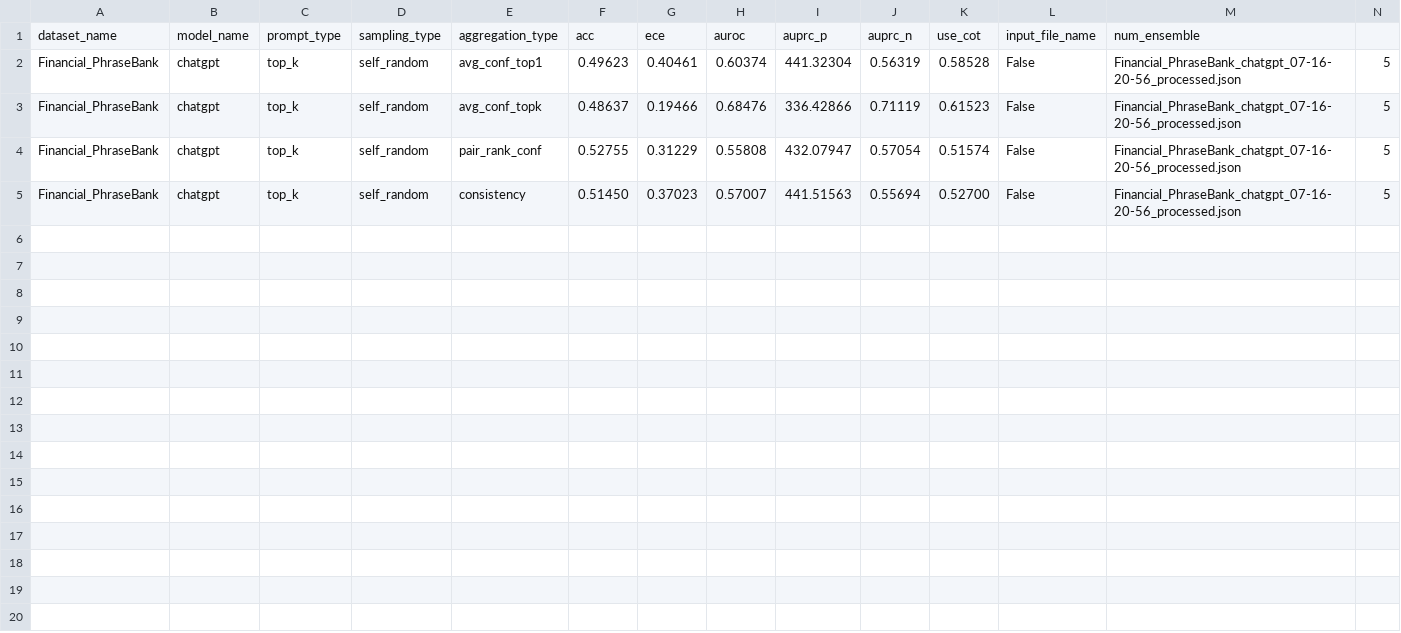
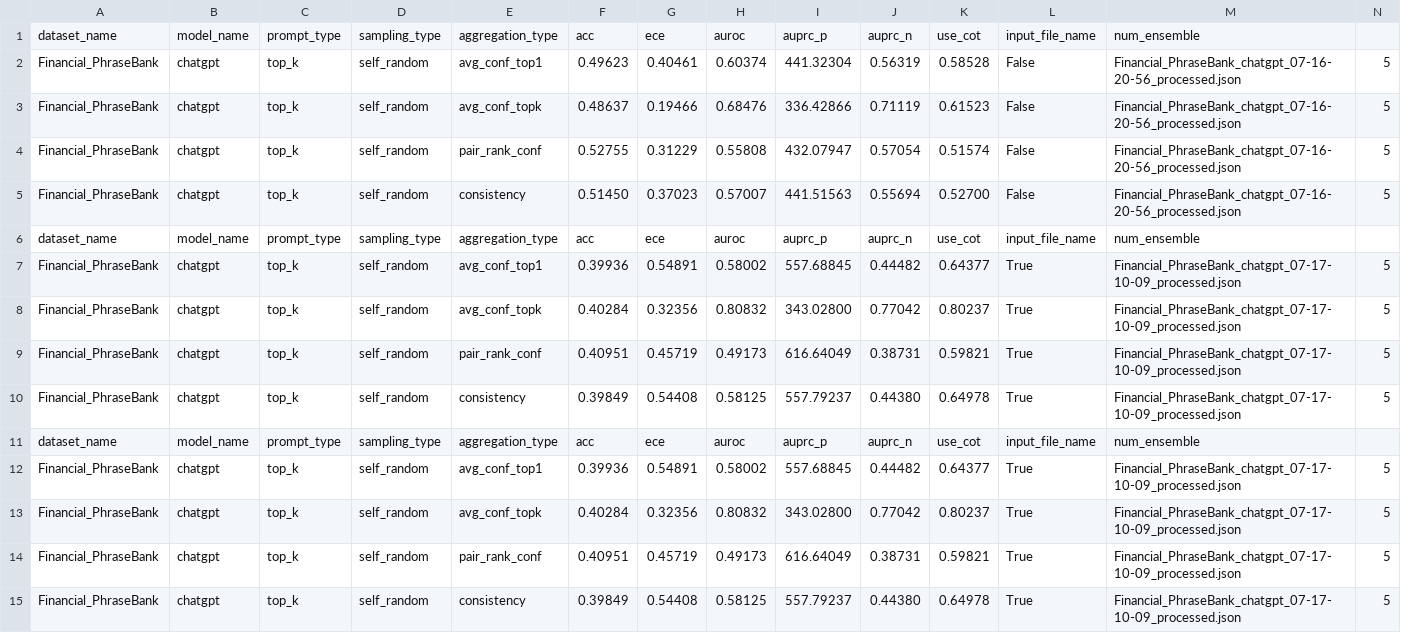
Before and after one commit to minji-yoo-accounting/llm-trust-issue, a CSV file: scripts/final_output/top_k_self_random_5/chatgpt/Financial_PhraseBank/all_results.csv, drawn as a sheet; the diff names each change by its address in the sheet, - before the commit and + after, or states it on an @@ line.

```diff
--- a/scripts/final_output/top_k_self_random_5/chatgpt/Financial_PhraseBank/all_results.csv
+++ b/scripts/final_output/top_k_self_random_5/chatgpt/Financial_PhraseBank/all_results.csv
+row 6: dataset_name | model_name | prompt_type | sampling_type | aggregation_type | acc | ece | auroc | auprc_p | auprc_n | use_cot | input_file_name | num_ensemble
+row 7: Financial_PhraseBank | chatgpt | top_k | self_random | avg_conf_top1 | 0.39936 | 0.54891 | 0.58002 | 557.68845 | 0.44482 | 0.64377 | True | Financial_PhraseBank_chatgpt_07-17-10-09_processed.json | 5
+row 8: Financial_PhraseBank | chatgpt | top_k | self_random | avg_conf_topk | 0.40284 | 0.32356 | 0.80832 | 343.02800 | 0.77042 | 0.80237 | True | Financial_PhraseBank_chatgpt_07-17-10-09_processed.json | 5
+row 9: Financial_PhraseBank | chatgpt | top_k | self_random | pair_rank_conf | 0.40951 | 0.45719 | 0.49173 | 616.64049 | 0.38731 | 0.59821 | True | Financial_PhraseBank_chatgpt_07-17-10-09_processed.json | 5
+row 10: Financial_PhraseBank | chatgpt | top_k | self_random | consistency | 0.39849 | 0.54408 | 0.58125 | 557.79237 | 0.44380 | 0.64978 | True | Financial_PhraseBank_chatgpt_07-17-10-09_processed.json | 5
+row 11: dataset_name | model_name | prompt_type | sampling_type | aggregation_type | acc | ece | auroc | auprc_p | auprc_n | use_cot | input_file_name | num_ensemble
+row 12: Financial_PhraseBank | chatgpt | top_k | self_random | avg_conf_top1 | 0.39936 | 0.54891 | 0.58002 | 557.68845 | 0.44482 | 0.64377 | True | Financial_PhraseBank_chatgpt_07-17-10-09_processed.json | 5
+row 13: Financial_PhraseBank | chatgpt | top_k | self_random | avg_conf_topk | 0.40284 | 0.32356 | 0.80832 | 343.02800 | 0.77042 | 0.80237 | True | Financial_PhraseBank_chatgpt_07-17-10-09_processed.json | 5
+row 14: Financial_PhraseBank | chatgpt | top_k | self_random | pair_rank_conf | 0.40951 | 0.45719 | 0.49173 | 616.64049 | 0.38731 | 0.59821 | True | Financial_PhraseBank_chatgpt_07-17-10-09_processed.json | 5
+row 15: Financial_PhraseBank | chatgpt | top_k | self_random | consistency | 0.39849 | 0.54408 | 0.58125 | 557.79237 | 0.44380 | 0.64978 | True | Financial_PhraseBank_chatgpt_07-17-10-09_processed.json | 5
```
Also changed, not shown: 13 other files.
